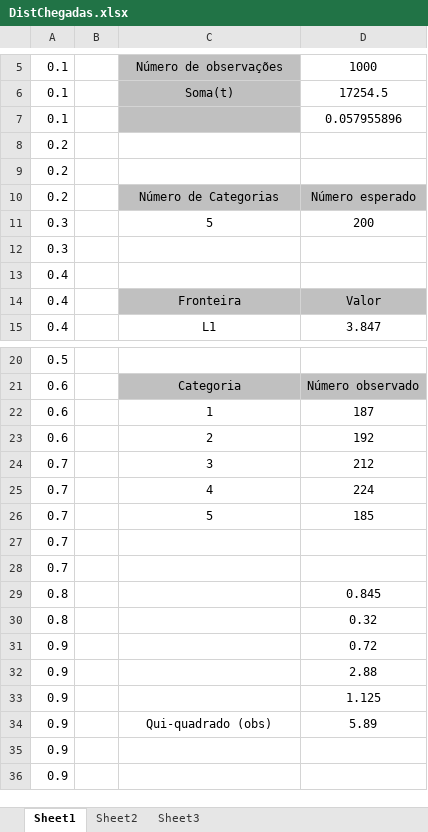
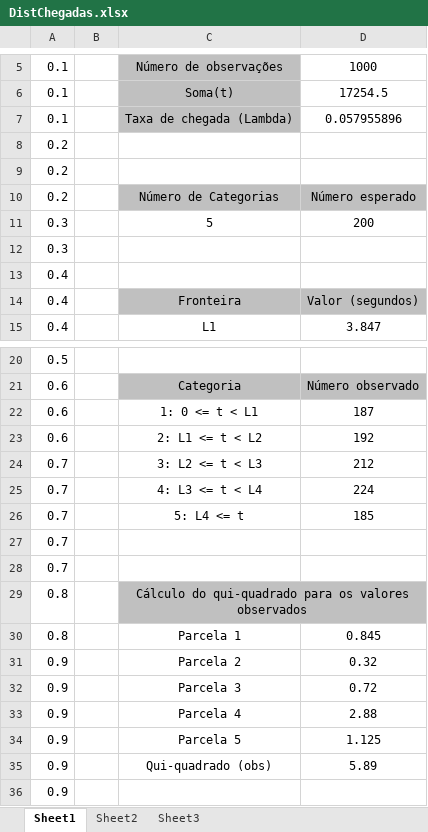
Before and after one commit to b-p3r/MEIO1516, an Excel workbook: spreadsheets/DistChegadas.xlsx, sheet Sheet1, drawn as a sheet; only a part is shown, gaps mark what is left out; values as stored, in another font and other column widths than the file's, no borders; removed rows and columns are numbered as before the commit, all else as after; the diff names each change by its address in the sheet, - before the commit and + after, or states it on an @@ line.

Commit message:
Alterações a DistChegadas.xlsx

```diff
--- a/spreadsheets/DistChegadas.xlsx (sheet Sheet1)
+++ b/spreadsheets/DistChegadas.xlsx (sheet Sheet1)
-C7: (empty)
+C7: Taxa de chegada (Lambda)
-D14: Valor
+D14: Valor (segundos)
-C22: 1
+C22: 1: 0 <= t < L1
-C23: 2
+C23: 2: L1 <= t < L2
-C24: 3
+C24: 3: L2 <= t < L3
-C25: 4
+C25: 4: L3 <= t < L4
-C26: 5
+C26: 5: L4 <= t
+row 29: 0.8 |  | Cálculo do qui-quadrado para os valores observados
-C30: (empty)
+C30: Parcela 1
-row 30: 0.8 |  |  | 0.32
+row 31: 0.9 |  | Parcela 2 | 0.32
-C32: (empty)
+C32: Parcela 3
-C33: (empty)
+C33: Parcela 4
-C34: (empty)
+C34: Parcela 5
-row 35: 0.9
```
Also changed, not shown: formulas that keep their value.
